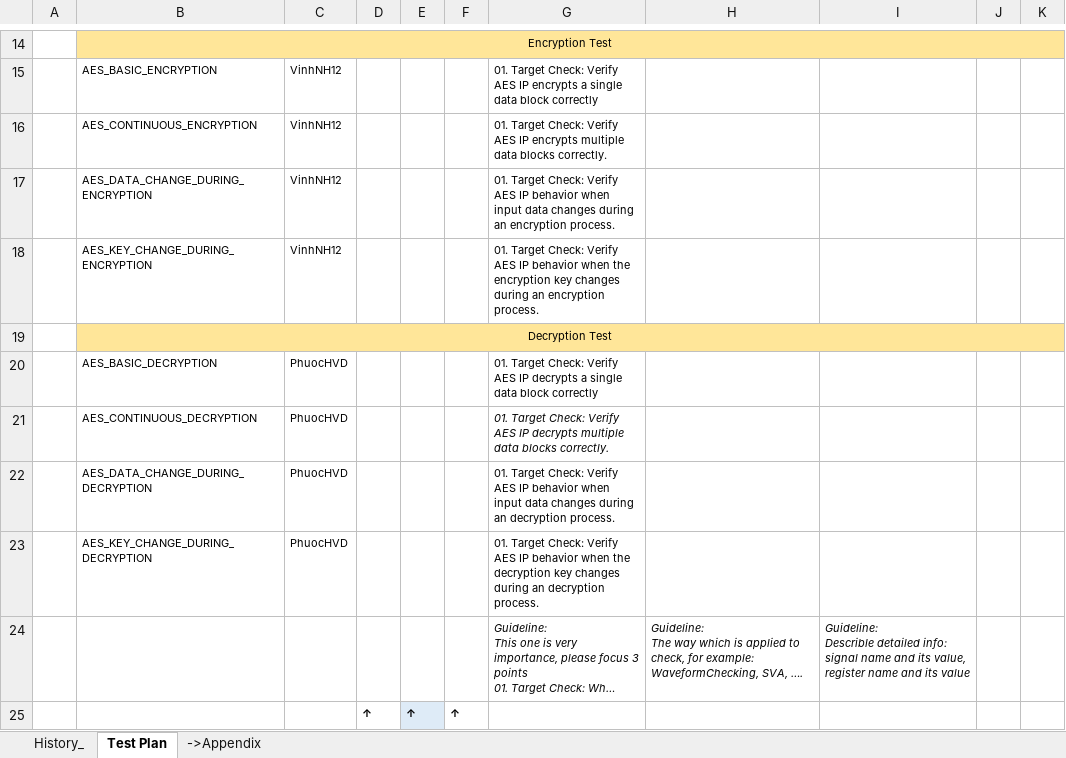
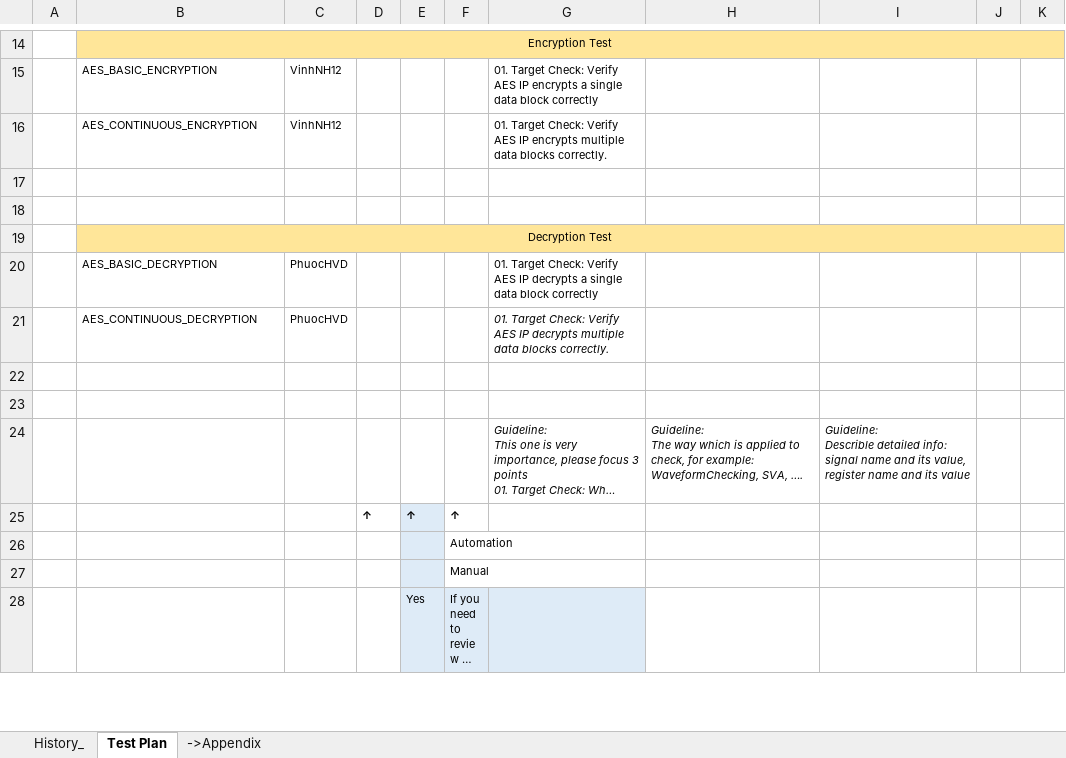
Before and after one commit to phuocnin/AES-IP, an Excel workbook: doc/FSEMI_AES_Test_Plan_Rev1.1.xlsx, sheet Test Plan, drawn as a sheet; only a part is shown, gaps mark what is left out; the shorter side is filled out with more unchanged rows; long unchanged cells end in …; values as stored, in another font and other column widths than the file's, no borders; the diff names each change by its address in the sheet, - before the commit and + after, or states it on an @@ line.

```diff
--- a/doc/FSEMI_AES_Test_Plan_Rev1.1.xlsx (sheet Test Plan)
+++ b/doc/FSEMI_AES_Test_Plan_Rev1.1.xlsx (sheet Test Plan)
-row 17:  | AES_DATA_CHANGE_DURING_ENCRYPTION | VinhNH12 |  |  |  | 01. Target Check: Verify AES IP behavior when input data changes during an encryption process.
+row 17: (empty)
-row 18:  | AES_KEY_CHANGE_DURING_ENCRYPTION | VinhNH12 |  |  |  | 01. Target Check: Verify AES IP behavior when the encryption key changes during an encryption process.
+row 18: (empty)
-row 22:  | AES_DATA_CHANGE_DURING_DECRYPTION | PhuocHVD |  |  |  | 01. Target Check: Verify AES IP behavior when input data changes during an decryption process.
+row 22: (empty)
-row 23:  | AES_KEY_CHANGE_DURING_DECRYPTION | PhuocHVD |  |  |  | 01. Target Check: Verify AES IP behavior when the decryption key changes during an decryption process.
+row 23: (empty)
```
Also changed, not shown: 53 other files.
